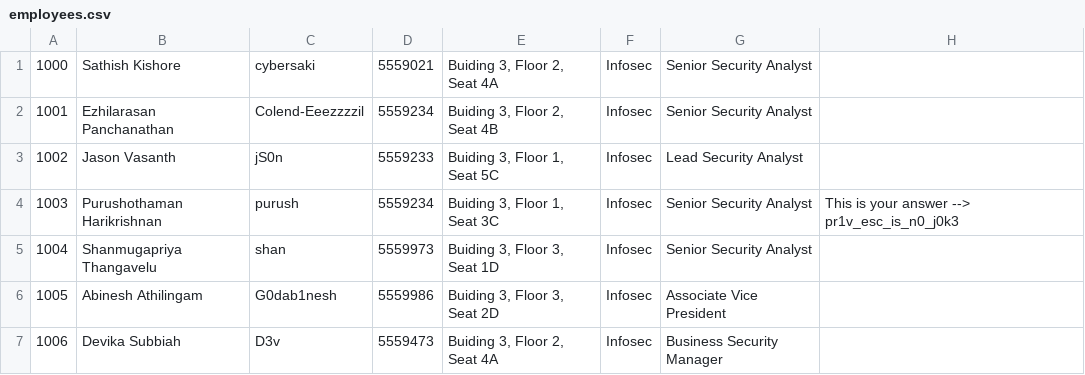
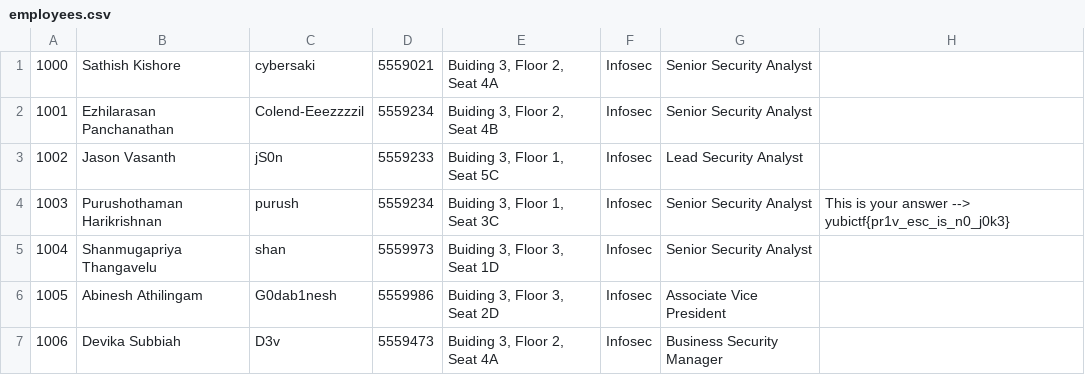
Before and after one commit to sathish-kishore/CTF-Challenges, a CSV file: WebHacking/100-Rolodex/data/employees.csv, drawn as a sheet.

Commit message:
Update employees.csv

```diff
--- a/WebHacking/100-Rolodex/data/employees.csv
+++ b/WebHacking/100-Rolodex/data/employees.csv
@@ -3,3 +3,3 @@
 1002,Jason Vasanth,jS0n,5559233,"Buiding 3, Floor 1, Seat 5C",Infosec,Lead Security Analyst,""
-1003,Purushothaman Harikrishnan,purush,5559234,"Buiding 3, Floor 1, Seat 3C",Infosec,Senior Security Analyst,"This is your answer --> pr1v_esc_is_n0_j0k3"
+1003,Purushothaman Harikrishnan,purush,5559234,"Buiding 3, Floor 1, Seat 3C",Infosec,Senior Security Analyst,"This is your answer --> yubictf{pr1v_esc_is_n0_j0k3}"
 1004,Shanmugapriya Thangavelu,shan,5559973,"Buiding 3, Floor 3, Seat 1D",Infosec,Senior Security Analyst,""
```
